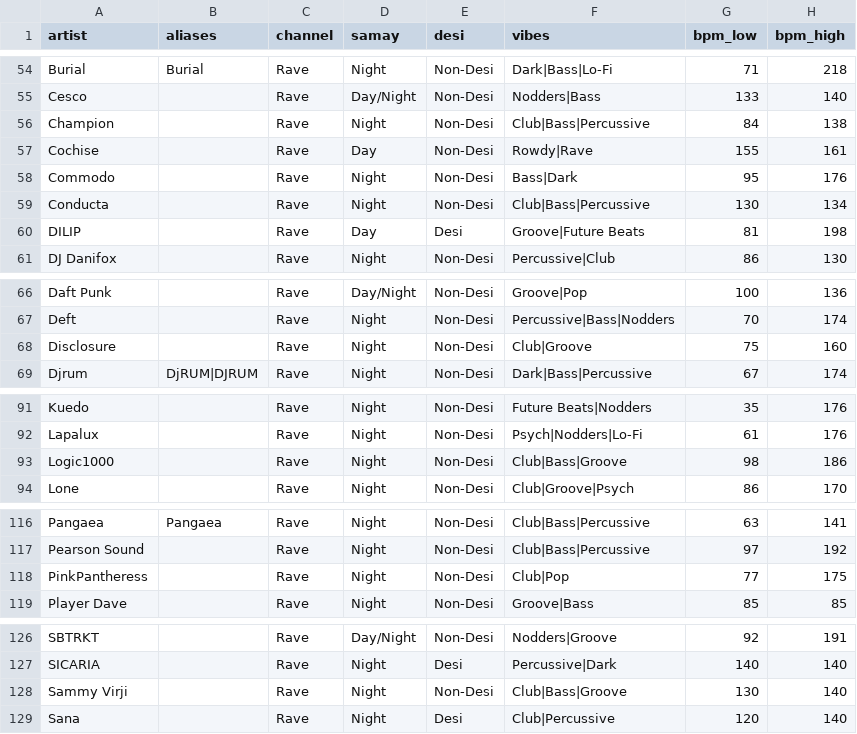
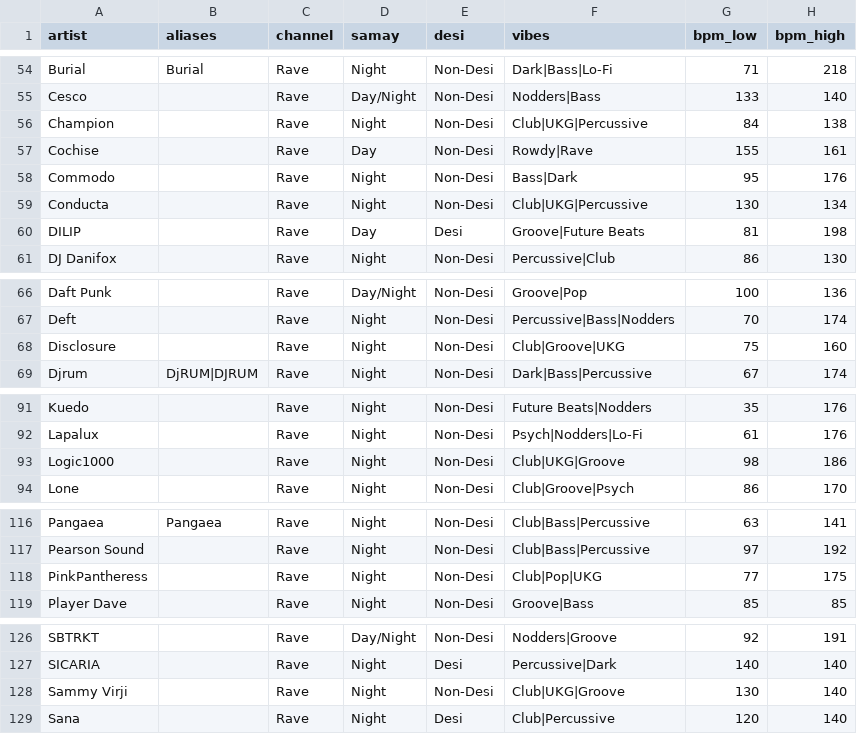
Before and after one commit to prahlaadr/pyaar-radio, a CSV file: public/data/artists.csv, drawn as a sheet; only a part is shown, gaps mark what is left out; the diff covers the shown part only.

```diff
--- a/public/data/artists.csv
+++ b/public/data/artists.csv
@@ -55,6 +55,6 @@ Burial,Burial,Rave,Night,Non-Desi,Dark|Bass|Lo-Fi,71,218
 Cesco,,Rave,Day/Night,Non-Desi,Nodders|Bass,133,140
-Champion,,Rave,Night,Non-Desi,Club|Bass|Percussive,84,138
+Champion,,Rave,Night,Non-Desi,Club|UKG|Percussive,84,138
 Cochise,,Rave,Day,Non-Desi,Rowdy|Rave,155,161
 Commodo,,Rave,Night,Non-Desi,Bass|Dark,95,176
-Conducta,,Rave,Night,Non-Desi,Club|Bass|Percussive,130,134
+Conducta,,Rave,Night,Non-Desi,Club|UKG|Percussive,130,134
 DILIP,,Rave,Day,Desi,Groove|Future Beats,81,198
@@ -67,3 +67,3 @@ Daft Punk,,Rave,Day/Night,Non-Desi,Groove|Pop,100,136
 Deft,,Rave,Night,Non-Desi,Percussive|Bass|Nodders,70,174
-Disclosure,,Rave,Night,Non-Desi,Club|Groove,75,160
+Disclosure,,Rave,Night,Non-Desi,Club|Groove|UKG,75,160
 Djrum,DjRUM|DJRUM,Rave,Night,Non-Desi,Dark|Bass|Percussive,67,174
@@ -92,3 +92,3 @@ Kuedo,,Rave,Night,Non-Desi,Future Beats|Nodders,35,176
 Lapalux,,Rave,Night,Non-Desi,Psych|Nodders|Lo-Fi,61,176
-Logic1000,,Rave,Night,Non-Desi,Club|Bass|Groove,98,186
+Logic1000,,Rave,Night,Non-Desi,Club|UKG|Groove,98,186
 Lone,,Rave,Night,Non-Desi,Club|Groove|Psych,86,170
@@ -117,3 +117,3 @@ Pangaea,Pangaea,Rave,Night,Non-Desi,Club|Bass|Percussive,63,141
 Pearson Sound,,Rave,Night,Non-Desi,Club|Bass|Percussive,97,192
-PinkPantheress,,Rave,Night,Non-Desi,Club|Pop,77,175
+PinkPantheress,,Rave,Night,Non-Desi,Club|Pop|UKG,77,175
 Player Dave,,Rave,Night,Non-Desi,Groove|Bass,85,85
@@ -127,3 +127,3 @@ SBTRKT,,Rave,Day/Night,Non-Desi,Nodders|Groove,92,191
 SICARIA,,Rave,Night,Desi,Percussive|Dark,140,140
-Sammy Virji,,Rave,Night,Non-Desi,Club|Bass|Groove,130,140
+Sammy Virji,,Rave,Night,Non-Desi,Club|UKG|Groove,130,140
 Sana,,Rave,Night,Desi,Club|Percussive,120,140
```
Also changed, not shown: 29 edited cells elsewhere in this file, 1 other file.
